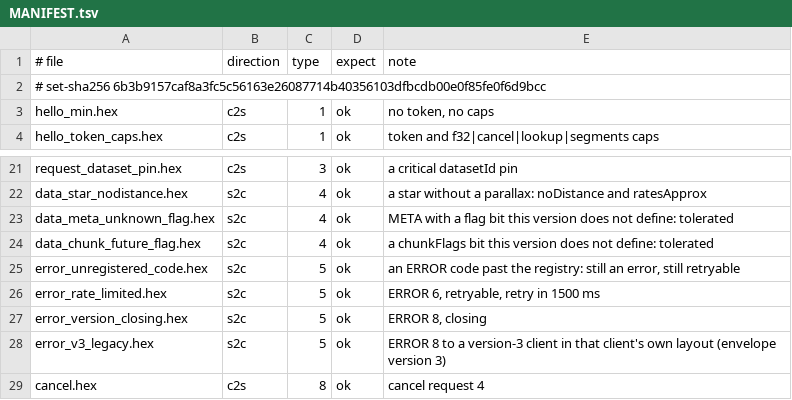
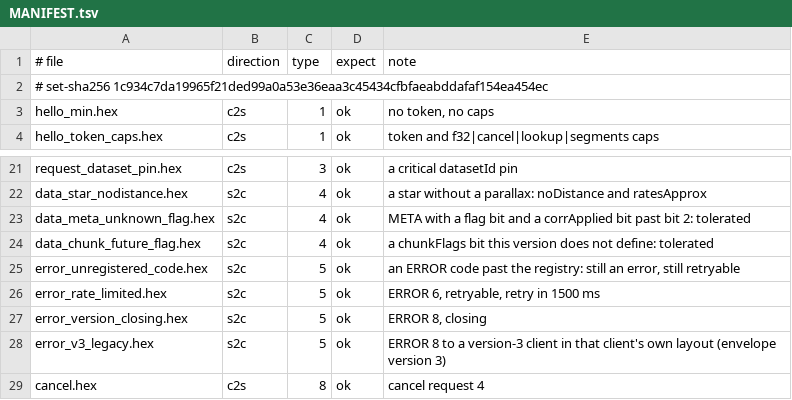
Before and after one commit to nrvate/Astrolog, a TSV file: ephsrv/conformance/MANIFEST.tsv, drawn as a sheet; only a part is shown, gaps mark what is left out.

Commit message:
corrApplied in DATA's META, the §3.4 flush withdrawn, fixtures regenerated

```diff
--- a/ephsrv/conformance/MANIFEST.tsv
+++ b/ephsrv/conformance/MANIFEST.tsv
@@ -1,3 +1,3 @@
 # file	direction	type	expect	note
-# set-sha256 6b3b9157caf8a3fc5c56163e26087714b40356103dfbcdb00e0f85fe0f6d9bcc
+# set-sha256 1c934c7da19965f21ded99a0a53e36eaa3c45434cfbfaeabddafaf154ea454ec
 hello_min.hex	c2s	1	ok	no token, no caps
@@ -22,3 +22,3 @@ request_dataset_pin.hex	c2s	3	ok	a critical datasetId pin
 data_star_nodistance.hex	s2c	4	ok	a star without a parallax: noDistance and ratesApprox
-data_meta_unknown_flag.hex	s2c	4	ok	META with a flag bit this version does not define: tolerated
+data_meta_unknown_flag.hex	s2c	4	ok	META with a flag bit and a corrApplied bit past bit 2: tolerated
 data_chunk_future_flag.hex	s2c	4	ok	a chunkFlags bit this version does not define: tolerated
```
Also changed, not shown: 12 other files.
